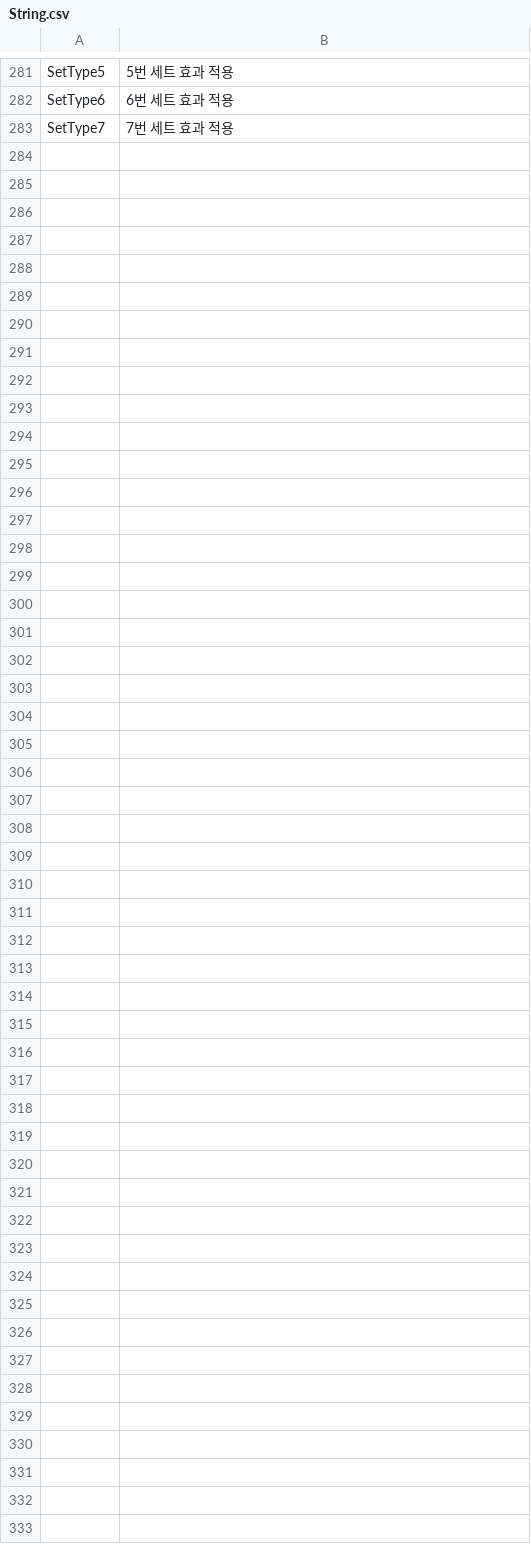
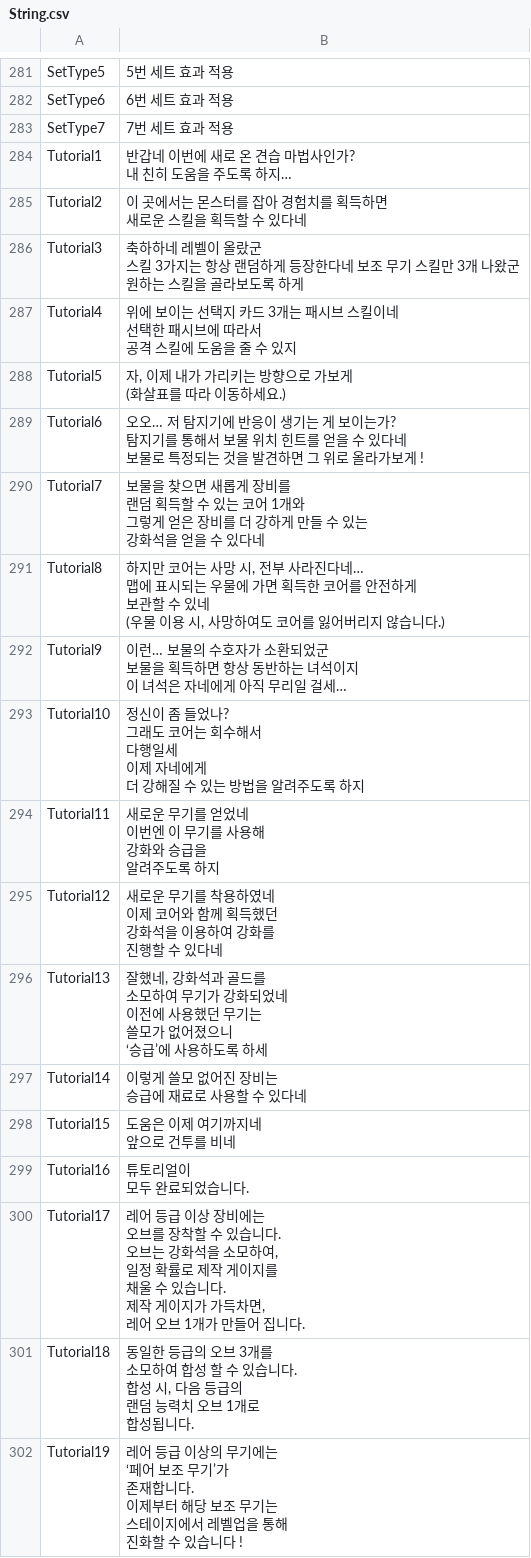
Before and after one commit to qkrkwl6666/TangTangHuru, a CSV file: Assets/08.DataTable/String.csv, drawn as a sheet; only a part is shown, gaps mark what is left out.

```diff
--- a/Assets/08.DataTable/String.csv
+++ b/Assets/08.DataTable/String.csv
@@ -283 +283,73 @@ SetType6,6번 세트 효과 적용
 SetType7,7번 세트 효과 적용
+Tutorial1,"반갑네 이번에 새로 온 견습 마법사인가?
+내 친히 도움을 주도록 하지…"
+Tutorial2,"이 곳에서는 몬스터를 잡아 경험치를 획득하면
+새로운 스킬을 획득할 수 있다네"
+Tutorial3,"축하하네 레벨이 올랐군
+스킬 3가지는 항상 랜덤하게 등장한다네 보조 무기 스킬만 3개 나왔군
+원하는 스킬을 골라보도록 하게"
+Tutorial4,"위에 보이는 선택지 카드 3개는 패시브 스킬이네
+선택한 패시브에 따라서
+공격 스킬에 도움을 줄 수 있지"
+Tutorial5,"자, 이제 내가 가리키는 방향으로 가보게
+(화살표를 따라 이동하세요.)"
+Tutorial6,"오오… 저 탐지기에 반응이 생기는 게 보이는가?
+탐지기를 통해서 보물 위치 힌트를 얻을 수 있다네
+보물로 특정되는 것을 발견하면 그 위로 올라가보게 !"
+Tutorial7,"보물을 찾으면 새롭게 장비를
+랜덤 획득할 수 있는 코어 1개와
+그렇게 얻은 장비를 더 강하게 만들 수 있는
+강화석을 얻을 수 있다네"
+Tutorial8,"하지만 코어는 사망 시, 전부 사라진다네…
+맵에 표시되는 우물에 가면 획득한 코어를 안전하게
+보관할 수 있네
+(우물 이용 시, 사망하여도 코어를 잃어버리지 않습니다.)"
+Tutorial9,"이런… 보물의 수호자가 소환되었군
+보물을 획득하면 항상 동반하는 녀석이지
+이 녀석은 자네에게 아직 무리일 걸세…"
+Tutorial10,"정신이 좀 들었나?
+그래도 코어는 회수해서
+다행일세
+이제 자네에게
+더 강해질 수 있는 방법을 알려주도록 하지"
+Tutorial11,"새로운 무기를 얻었네
+이번엔 이 무기를 사용해
+강화와 승급을
+알려주도록 하지"
+Tutorial12,"새로운 무기를 착용하였네
+이제 코어와 함께 획득했던
+강화석을 이용하여 강화를
+진행할 수 있다네"
+Tutorial13,"잘했네, 강화석과 골드를
+소모하여 무기가 강화되었네
+이전에 사용했던 무기는
+쓸모가 없어졌으니
+‘승급’에 사용하도록 하세"
+Tutorial14,"이렇게 쓸모 없어진 장비는
+승급에 재료로 사용할 수 있다네"
+Tutorial15,"도움은 이제 여기까지네
+앞으로 건투를 비네"
+Tutorial16,"튜토리얼이
+모두 완료되었습니다."
+Tutorial17,"레어 등급 이상 장비에는
+오브를 장착할 수 있습니다.
+
+오브는 강화석을 소모하여,
+일정 확률로 제작 게이지를
+채울 수 있습니다.
+
+제작 게이지가 가득차면,
+레어 오브 1개가 만들어 집니다."
+Tutorial18,"동일한 등급의 오브 3개를
+소모하여 합성 할 수 있습니다.
+
+합성 시, 다음 등급의
+랜덤 능력치 오브 1개로
+합성됩니다."
+Tutorial19,"레어 등급 이상의 무기에는
+‘페어 보조 무기’가
+존재합니다.
+
+이제부터 해당 보조 무기는
+스테이지에서 레벨업을 통해
+진화할 수 있습니다 !"
```
Also changed, not shown: 30 other files.
